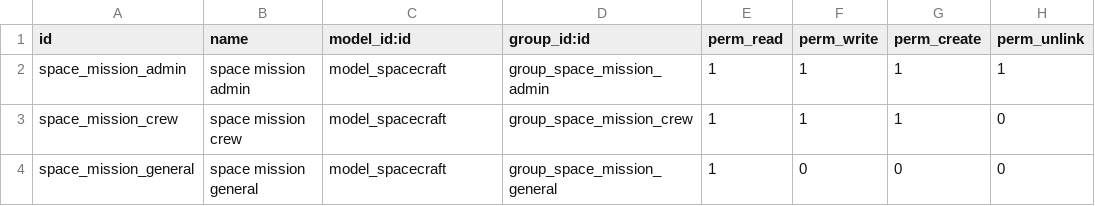
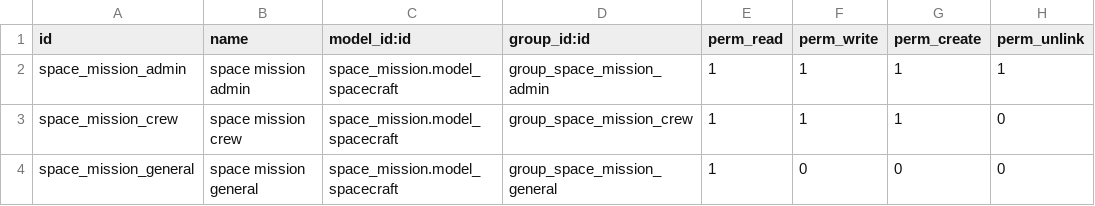
Before and after one commit to juandanielp24/odoo-curso-sh, a CSV file: space_mission/security/ir.model.access.csv, drawn as a sheet.

Commit message:
[FIX] Security

```diff
--- a/space_mission/security/ir.model.access.csv
+++ b/space_mission/security/ir.model.access.csv
@@ -1,4 +1,4 @@
 id,name,model_id:id,group_id:id,perm_read,perm_write,perm_create,perm_unlink
-space_mission_admin,space mission admin,model_spacecraft,group_space_mission_admin,1,1,1,1
-space_mission_crew,space mission crew,model_spacecraft,group_space_mission_crew,1,1,1,0
-space_mission_general,space mission general,model_spacecraft,group_space_mission_general,1,0,0,0
+space_mission_admin,space mission admin,space_mission.model_spacecraft,group_space_mission_admin,1,1,1,1
+space_mission_crew,space mission crew,space_mission.model_spacecraft,group_space_mission_crew,1,1,1,0
+space_mission_general,space mission general,space_mission.model_spacecraft,group_space_mission_general,1,0,0,0
```
